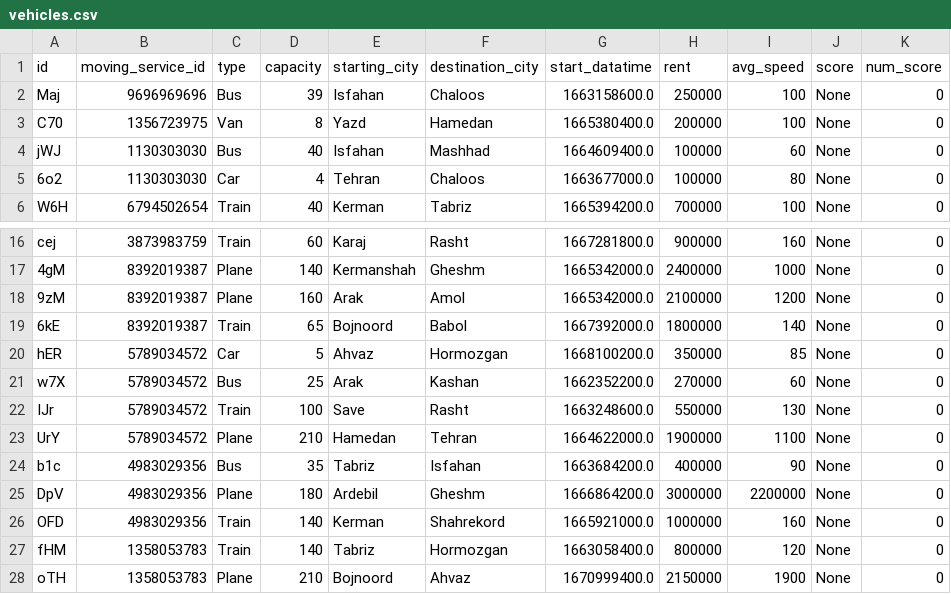
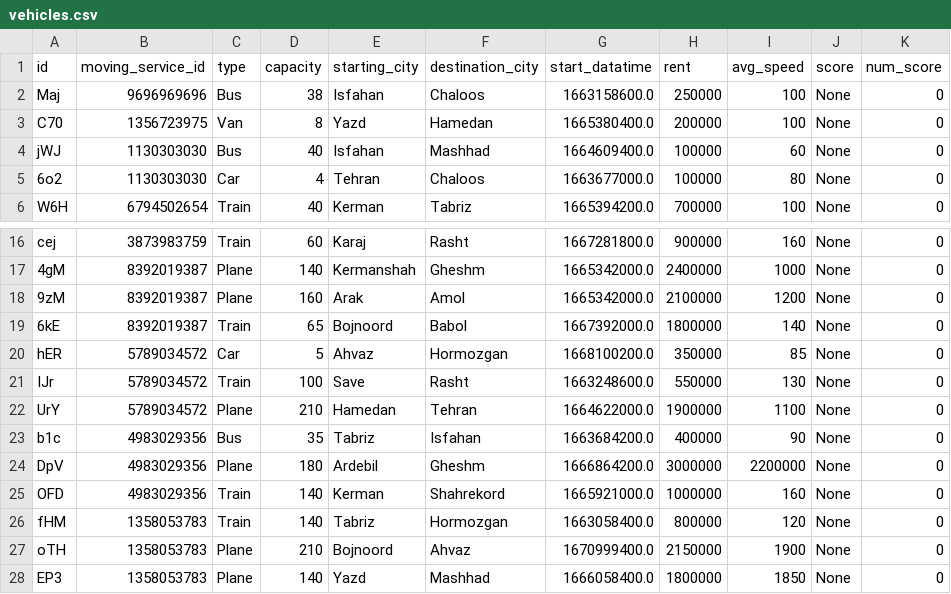
Before and after one commit to elsa199/Bootcamp3_python_Tourism-system, a CSV file: data/vehicles.csv, drawn as a sheet; only a part is shown, gaps mark what is left out; the shorter side is filled out with more unchanged rows.

Commit message:
Just data

```diff
--- a/data/vehicles.csv
+++ b/data/vehicles.csv
@@ -1,3 +1,3 @@
 id,moving_service_id,type,capacity,starting_city,destination_city,start_datatime,rent,avg_speed,score,num_score
-Maj,9696969696,Bus,39,Isfahan,Chaloos,1663158600.0,250000,100,None,0
+Maj,9696969696,Bus,38,Isfahan,Chaloos,1663158600.0,250000,100,None,0
 C70,1356723975,Van,8,Yazd,Hamedan,1665380400.0,200000,100,None,0
@@ -20,3 +20,2 @@ cej,3873983759,Train,60,Karaj,Rasht,1667281800.0,900000,160,None,0
 hER,5789034572,Car,5,Ahvaz,Hormozgan,1668100200.0,350000,85,None,0
-w7X,5789034572,Bus,25,Arak,Kashan,1662352200.0,270000,60,None,0
 IJr,5789034572,Train,100,Save,Rasht,1663248600.0,550000,130,None,0
```
Also changed, not shown: data/accounts.csv, 1 other file.
